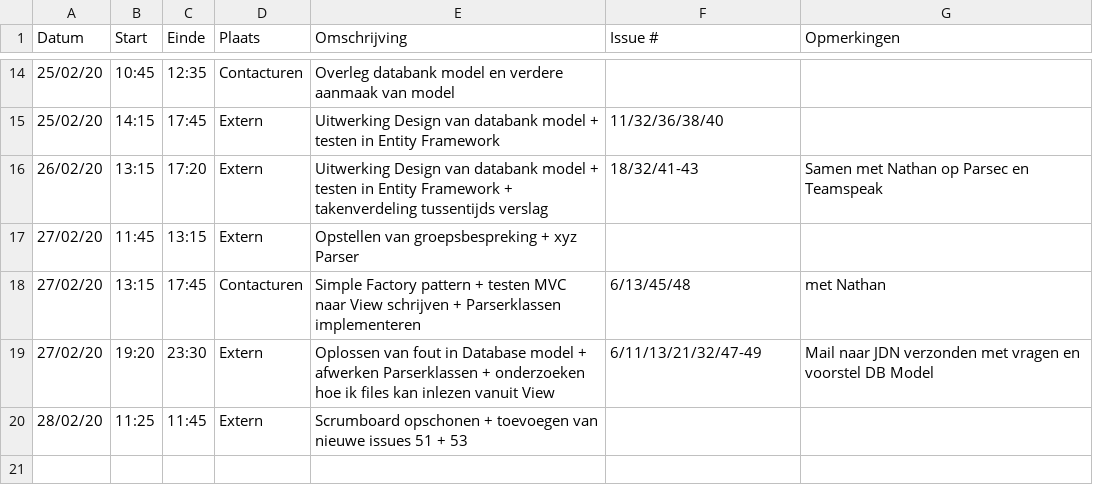
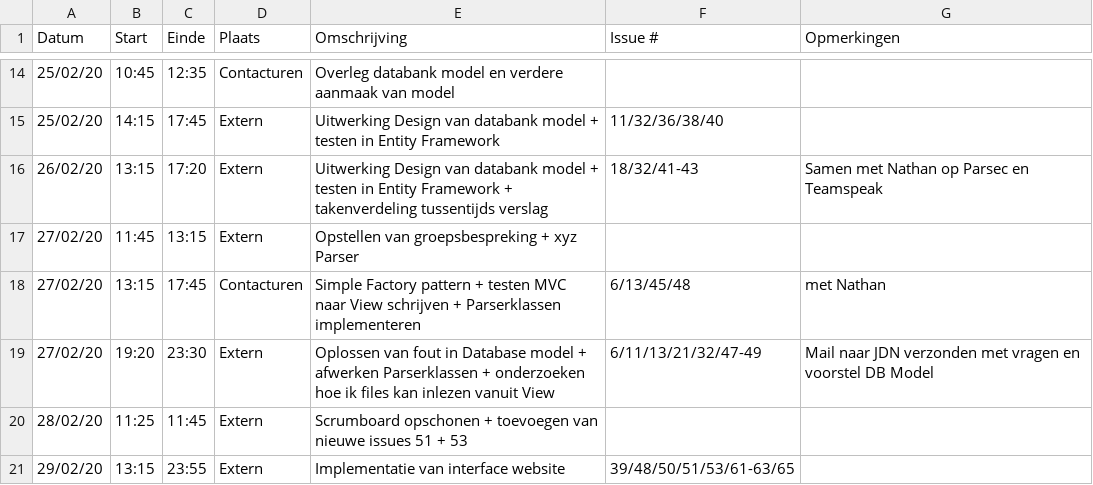
Before and after one commit to philipkukoba/Bachelors-Dissertation-DroneWebApp, a CSV file: logboeken/VanHuyneghemBryan.csv, drawn as a sheet; only a part is shown, gaps mark what is left out; the diff names each change by its address in the sheet, - before the commit and + after, or states it on an @@ line.

Commit message:
Update VanHuyneghemBryan.csv

```diff
--- a/logboeken/VanHuyneghemBryan.csv
+++ b/logboeken/VanHuyneghemBryan.csv
+row 21: 29/02/20 | 13:15 | 23:55 | Extern | Implementatie van interface website | 39/48/50/51/53/61-63/65
```
